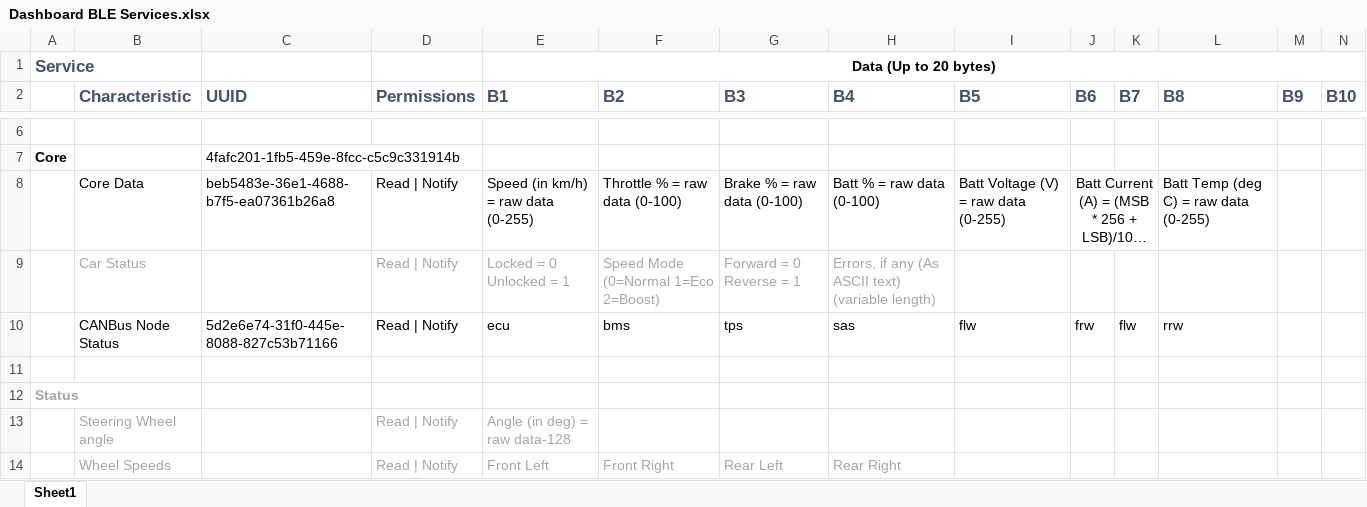
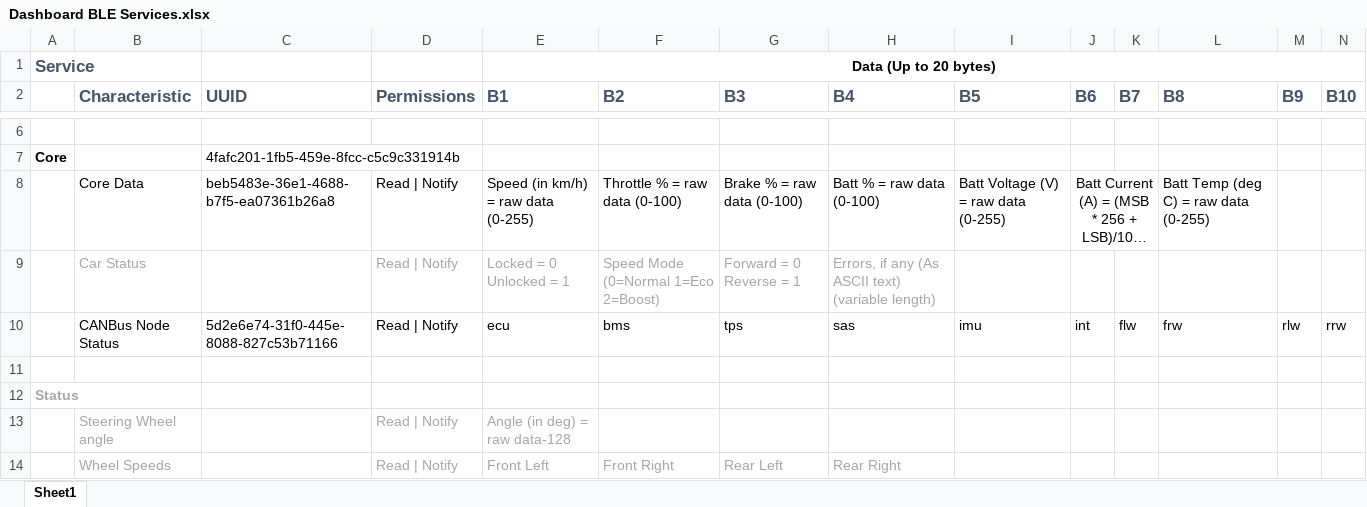
Before and after one commit to thespacemanatee/evam-dashboard, an Excel workbook: arduino/Bluetooth/Dashboard BLE Services.xlsx, sheet Sheet1, drawn as a sheet; only a part is shown, gaps mark what is left out; long unchanged cells end in …; values as stored, in another font and other column widths than the file's, no borders; removed rows and columns are numbered as before the commit, all else as after; rows hold the shown columns only; the diff names each change by its address in the sheet, - before the commit and + after, or states it on an @@ line.

Commit message:
Update Nodes in Excel

```diff
--- a/arduino/Bluetooth/Dashboard BLE Services.xlsx (sheet Sheet1)
+++ b/arduino/Bluetooth/Dashboard BLE Services.xlsx (sheet Sheet1)
-row 10:  | CANBus Node Status | 5d2e6e74-31f0-445e-8088-827c53b71166 | Read | Notify | ecu | bms | tps | sas | flw | frw | flw | rrw
+row 10:  | CANBus Node Status | 5d2e6e74-31f0-445e-8088-827c53b71166 | Read | Notify | ecu | bms | tps | sas | imu | int | flw | frw | rlw | rrw
```
Also changed, not shown: 2 other files.
